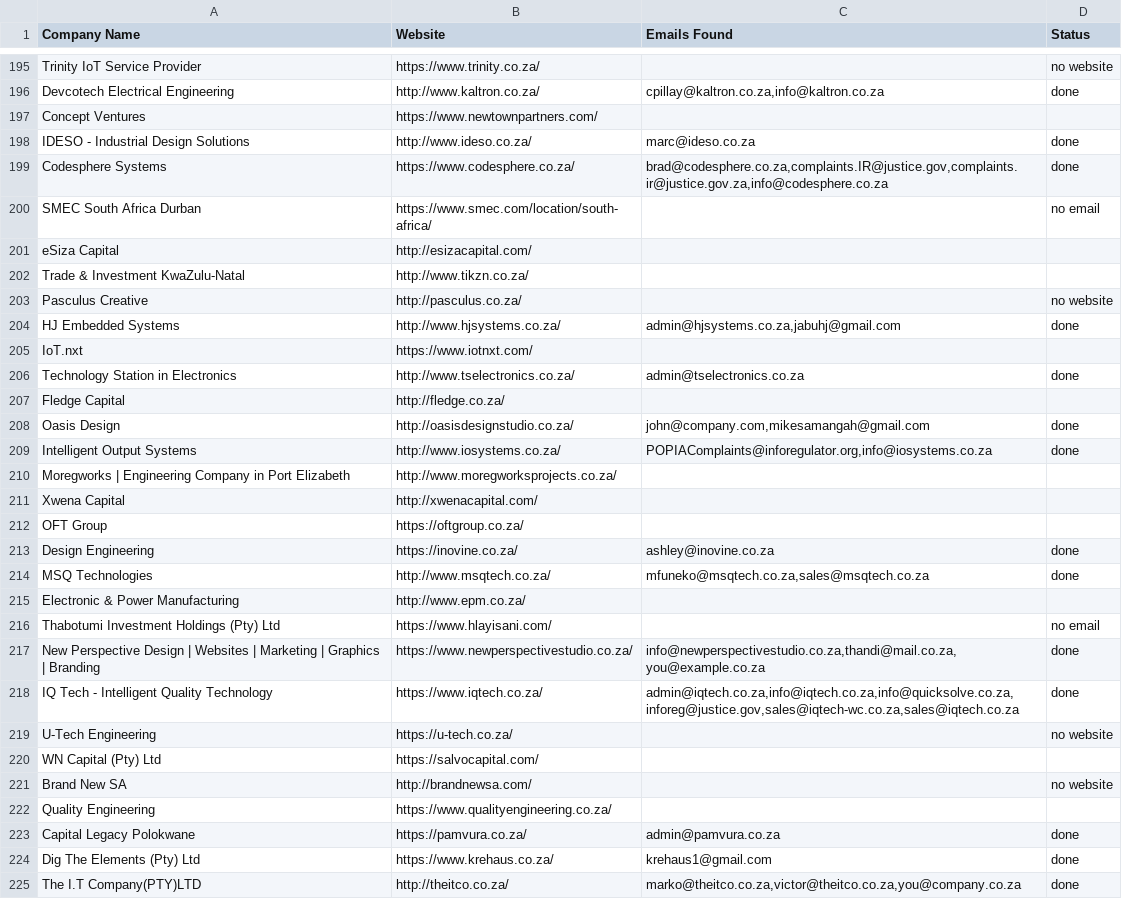
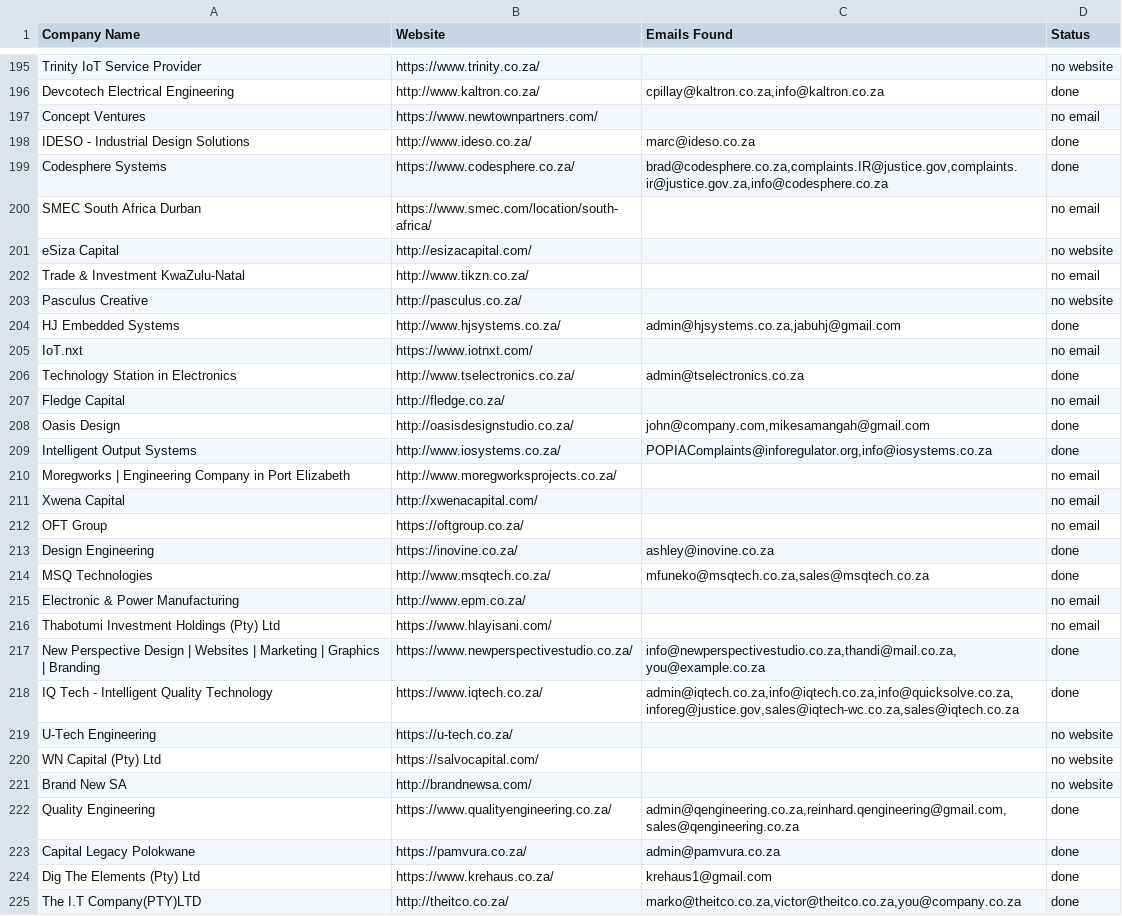
Before and after one commit to MareanaNsuku/FireDetectionOutreach, a CSV file: master_companies.csv, drawn as a sheet; only a part is shown, gaps mark what is left out; the diff covers the shown part only.

Commit message:
Update sent emails [skip ci]

```diff
--- a/master_companies.csv
+++ b/master_companies.csv
@@ -196,3 +196,3 @@ Trinity IoT Service Provider,https://www.trinity.co.za/,,no website
 Devcotech Electrical Engineering,http://www.kaltron.co.za/,"cpillay@kaltron.co.za,info@kaltron.co.za",done
-Concept Ventures,https://www.newtownpartners.com/,,
+Concept Ventures,https://www.newtownpartners.com/,,no email
 IDESO - Industrial Design Solutions,http://www.ideso.co.za/,marc@ideso.co.za,done
@@ -200,17 +200,17 @@ Codesphere Systems,https://www.codesphere.co.za/,"brad@codesphere.co.za,complain
 SMEC South Africa Durban,https://www.smec.com/location/south-africa/,,no email
-eSiza Capital,http://esizacapital.com/,,
-Trade & Investment KwaZulu-Natal,http://www.tikzn.co.za/,,
+eSiza Capital,http://esizacapital.com/,,no website
+Trade & Investment KwaZulu-Natal,http://www.tikzn.co.za/,,no email
 Pasculus Creative,http://pasculus.co.za/,,no website
 HJ Embedded Systems,http://www.hjsystems.co.za/,"admin@hjsystems.co.za,jabuhj@gmail.com",done
-IoT.nxt,https://www.iotnxt.com/,,
+IoT.nxt,https://www.iotnxt.com/,,no email
 Technology Station in Electronics,http://www.tselectronics.co.za/,admin@tselectronics.co.za,done
-Fledge Capital,http://fledge.co.za/,,
+Fledge Capital,http://fledge.co.za/,,no email
 Oasis Design,http://oasisdesignstudio.co.za/,"john@company.com,mikesamangah@gmail.com",done
 Intelligent Output Systems,http://www.iosystems.co.za/,"POPIAComplaints@inforegulator.org,info@iosystems.co.za",done
-Moregworks | Engineering Company in Port Elizabeth,http://www.moregworksprojects.co.za/,,
-Xwena Capital,http://xwenacapital.com/,,
-OFT Group,https://oftgroup.co.za/,,
+Moregworks | Engineering Company in Port Elizabeth,http://www.moregworksprojects.co.za/,,no email
+Xwena Capital,http://xwenacapital.com/,,no email
+OFT Group,https://oftgroup.co.za/,,no email
 Design Engineering,https://inovine.co.za/,ashley@inovine.co.za,done
 MSQ Technologies,http://www.msqtech.co.za/,"mfuneko@msqtech.co.za,sales@msqtech.co.za",done
-Electronic & Power Manufacturing,http://www.epm.co.za/,,
+Electronic & Power Manufacturing,http://www.epm.co.za/,,no email
 Thabotumi Investment Holdings (Pty) Ltd,https://www.hlayisani.com/,,no email
@@ -219,5 +219,5 @@ IQ Tech - Intelligent Quality Technology,https://www.iqtech.co.za/,"admin@iqtech
 U-Tech Engineering,https://u-tech.co.za/,,no website
-WN Capital (Pty) Ltd,https://salvocapital.com/,,
+WN Capital (Pty) Ltd,https://salvocapital.com/,,no website
 Brand New SA,http://brandnewsa.com/,,no website
-Quality Engineering,https://www.qualityengineering.co.za/,,
+Quality Engineering,https://www.qualityengineering.co.za/,"admin@qengineering.co.za,reinhard.qengineering@gmail.com,sales@qengineering.co.za",done
 Capital Legacy Polokwane,https://pamvura.co.za/,admin@pamvura.co.za,done
```
Also changed, not shown: 122 edited cells elsewhere in this file, 1 other file.
